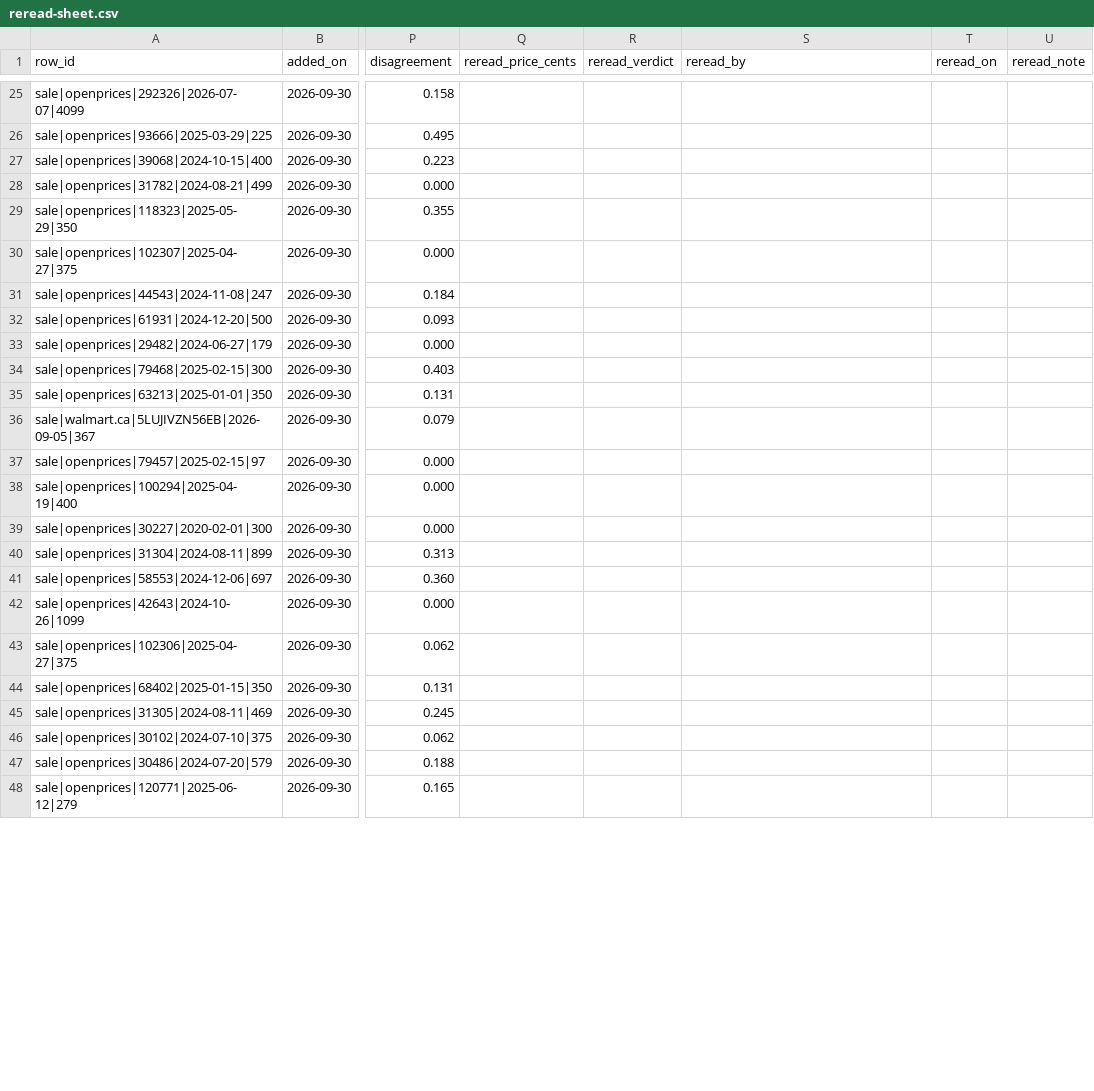
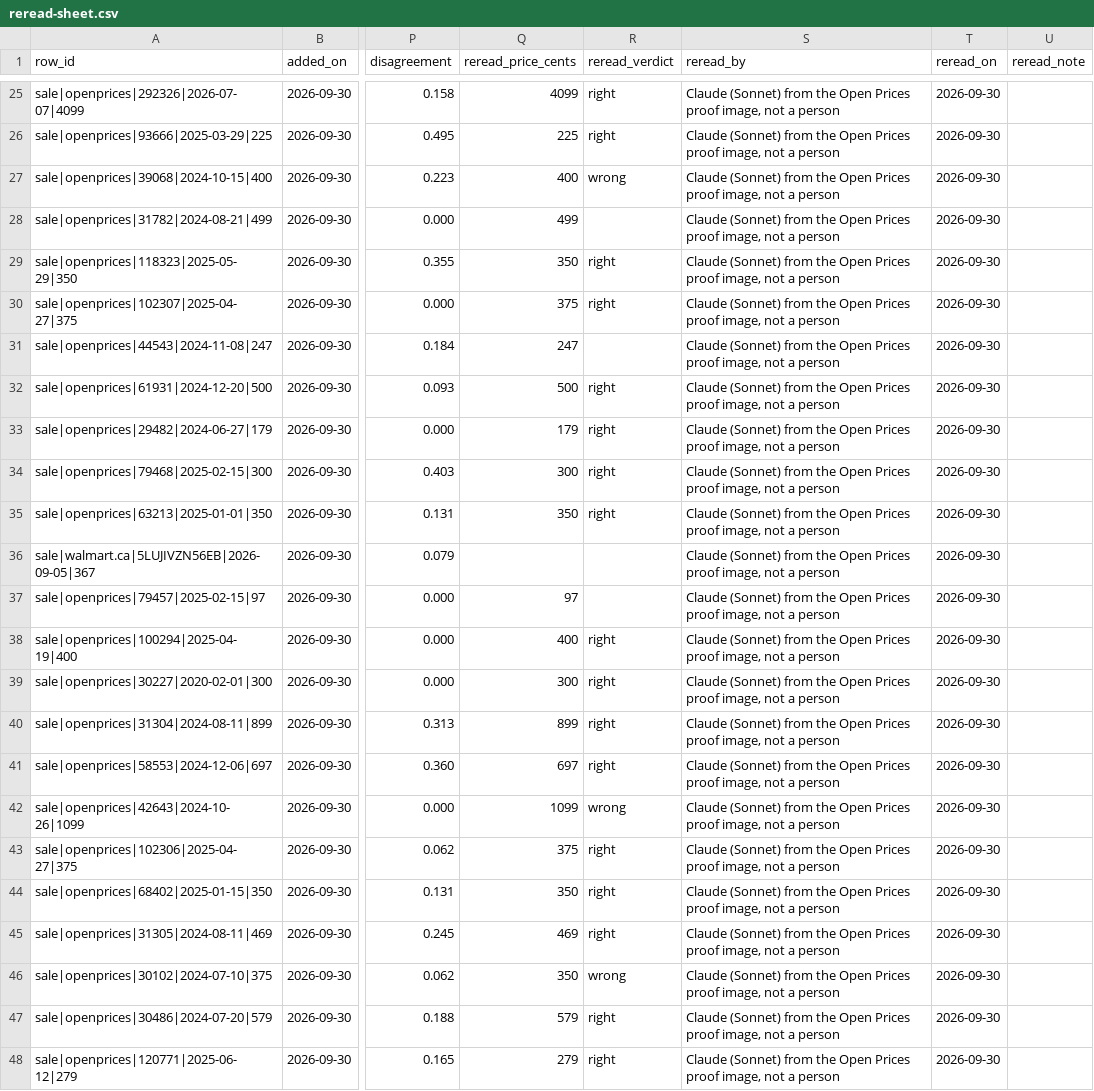
Before and after one commit to Aurikology/shin, a CSV file: bench/results/reread-sheet.csv, drawn as a sheet; only a part is shown, gaps mark what is left out; the diff covers the shown part only; the diff names each change by its address in the sheet, - before the commit and + after, or states it on an @@ line.

```diff
--- a/bench/results/reread-sheet.csv
+++ b/bench/results/reread-sheet.csv
-Q25 (reread_price_cents): (empty)
+Q25 (reread_price_cents): 4099
-R25:R26 (reread_verdict): (empty)
+R25:R26 (reread_verdict): right
-S25:S48 (reread_by): (empty)
+S25:S48 (reread_by): Claude (Sonnet) from the Open Prices proof image, not a person
-T25:T48 (reread_on): (empty)
+T25:T48 (reread_on): 2026-09-30
-Q26 (reread_price_cents): (empty)
+Q26 (reread_price_cents): 225
-Q27 (reread_price_cents): (empty)
+Q27 (reread_price_cents): 400
-R27 (reread_verdict): (empty)
+R27 (reread_verdict): wrong
-Q28 (reread_price_cents): (empty)
+Q28 (reread_price_cents): 499
-Q29 (reread_price_cents): (empty)
+Q29 (reread_price_cents): 350
-R29:R30 (reread_verdict): (empty)
+R29:R30 (reread_verdict): right
-Q30 (reread_price_cents): (empty)
+Q30 (reread_price_cents): 375
-Q31 (reread_price_cents): (empty)
+Q31 (reread_price_cents): 247
-Q32 (reread_price_cents): (empty)
+Q32 (reread_price_cents): 500
-R32:R35 (reread_verdict): (empty)
+R32:R35 (reread_verdict): right
-Q33 (reread_price_cents): (empty)
+Q33 (reread_price_cents): 179
-Q34 (reread_price_cents): (empty)
+Q34 (reread_price_cents): 300
-Q35 (reread_price_cents): (empty)
+Q35 (reread_price_cents): 350
-Q37 (reread_price_cents): (empty)
+Q37 (reread_price_cents): 97
-Q38 (reread_price_cents): (empty)
+Q38 (reread_price_cents): 400
-R38:R41 (reread_verdict): (empty)
+R38:R41 (reread_verdict): right
-Q39 (reread_price_cents): (empty)
+Q39 (reread_price_cents): 300
-Q40 (reread_price_cents): (empty)
+Q40 (reread_price_cents): 899
-Q41 (reread_price_cents): (empty)
+Q41 (reread_price_cents): 697
-Q42 (reread_price_cents): (empty)
+Q42 (reread_price_cents): 1099
-R42 (reread_verdict): (empty)
+R42 (reread_verdict): wrong
-Q43 (reread_price_cents): (empty)
+Q43 (reread_price_cents): 375
-R43:R45 (reread_verdict): (empty)
+R43:R45 (reread_verdict): right
-Q44 (reread_price_cents): (empty)
+Q44 (reread_price_cents): 350
-Q45 (reread_price_cents): (empty)
+Q45 (reread_price_cents): 469
-Q46 (reread_price_cents): (empty)
+Q46 (reread_price_cents): 350
-R46 (reread_verdict): (empty)
+R46 (reread_verdict): wrong
-Q47 (reread_price_cents): (empty)
+Q47 (reread_price_cents): 579
-R47:R48 (reread_verdict): (empty)
+R47:R48 (reread_verdict): right
-Q48 (reread_price_cents): (empty)
+Q48 (reread_price_cents): 279
```
Also changed, not shown: 103 edited cells elsewhere in this file.
